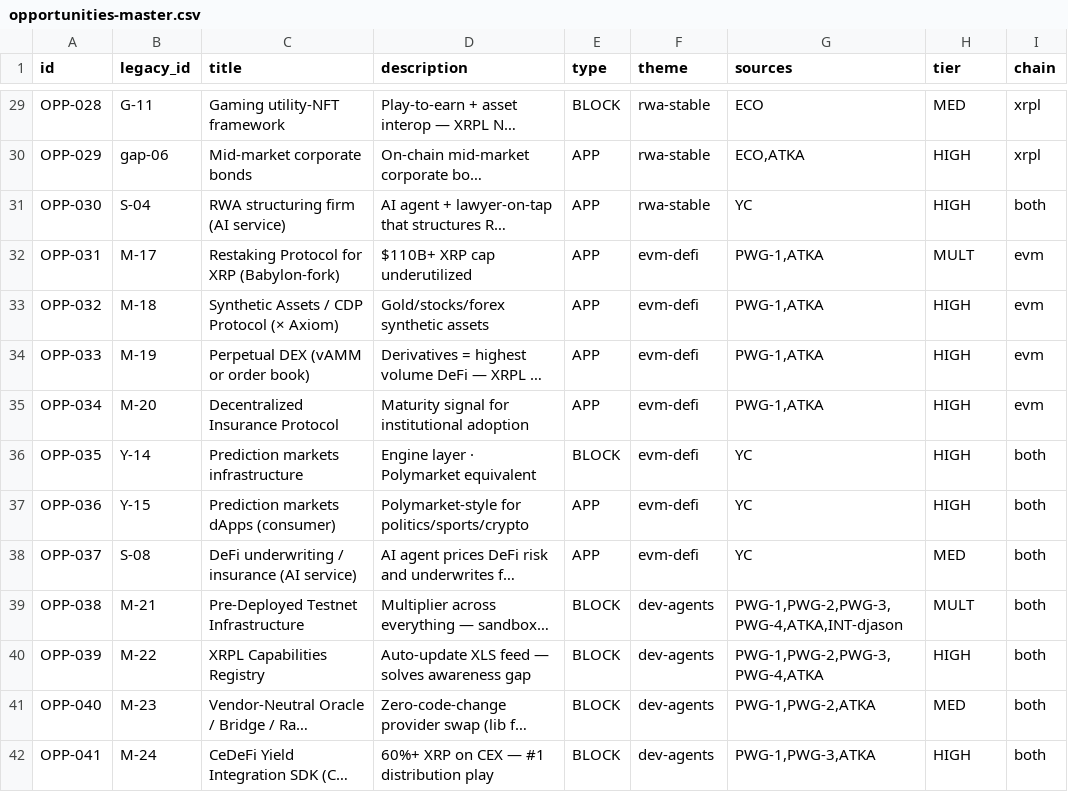
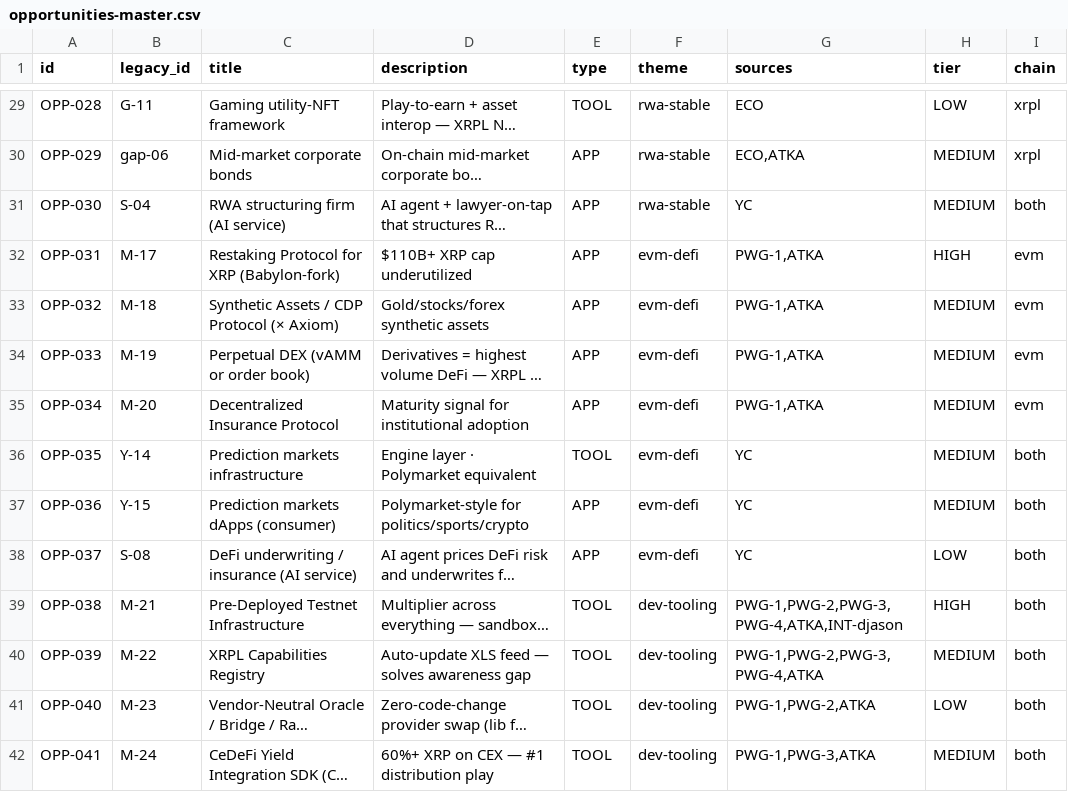
Before and after one commit to AurelienBg/xrpl-builder, a CSV file: opportunities-master.csv, drawn as a sheet; only a part is shown, gaps mark what is left out; long unchanged cells end in …; the diff covers the shown part only; the diff names each change by its address in the sheet, - before the commit and + after, or states it on an @@ line.

Commit message:
refactor(opportunities): TOOL/HIGH-MEDIUM-LOW/Dev-Tooling+AI-Agents + uniform pills
USER-VALIDATED CHANGES across 56 opportunities:

1. Type rename: BLOCK → TOOL (visual parity with APP)
   - 23 opps reclassified
   - CSS class .type-pill.block aliased to .tool (legacy support)

2. Tier rename: MULT/HIGH/MED → HIGH/MEDIUM/LOW
   - Standard 3-tier framework (no more "MULT" jargon)
   - Distribution: HIGH=7 (ex-MULT, top multipliers) · MEDIUM=31 · LOW=18
   - CSS classes mirror new names with legacy aliases for transition
   - Tooltips added on filter buttons explaining each tier:
     · HIGH = top priority · multiplier effect on ecosystem
     · MEDIUM = strong priority · community demand, regulatory timing
     · LOW = lower priority · specific verticals, novelties
   - Tier legend block added below filters on /opportunities

3. Theme split: dev-agents → dev-tooling + ai-agents
   - Dev Tooling (7 opps): testnet, registry, oracle adapters, SDK,
     signing primitives, monitoring, data marketplace (6 TOOL + 1 APP)
   - AI Agents (12 opps): agent stack (AgentPay, KYA, agent wallet) +
     AI services (compliance, treasury, restaking, market-making,
     community, dispute, audit, trading, credit card) (4 TOOL + 8 APP)
   - Registry now has 6 themes (was 5):
     wallets-infra (14) · lending (7) · rwa-stable (9) · evm-defi (7)
     · dev-tooling (7) · ai-agents (12) = 56 total

4. Uniform pill widths (column 2 of card rows)
   - min-width: 56px + text-align: center on Type/Tier/Chain pills
   - Visual alignment across all 56 rows

DOWNSTREAM UPDATES:
- /buildathon Section 04 (FR + EN): Tier 1-2-3 references rewritten
  as Tier HIGH/MEDIUM/LOW with "ex-Multipliers" annotation
- /buildathon intro: "5 themes, 7 multipliers" → "6 themes, 7 HIGH"
- /interviews (FR + EN): Djason prop-meta lines updated with new
  Type/Tier/Theme labels
- gsearch embedded index: type/tier label tokens remapped

POSTPONED (point 4 of user message): theme recategorization of 5 specific
opps (OPP-025/027/028/021/024) — to be done after this commit lands.

```diff
--- a/opportunities-master.csv
+++ b/opportunities-master.csv
-E29 (type): BLOCK
+E29 (type): TOOL
-H29 (tier): MED
+H29 (tier): LOW
-H30:H31 (tier): HIGH
+H30:H31 (tier): MEDIUM
-H32 (tier): MULT
+H32 (tier): HIGH
-H33:H37 (tier): HIGH
+H33:H37 (tier): MEDIUM
-E36 (type): BLOCK
+E36 (type): TOOL
-H38 (tier): MED
+H38 (tier): LOW
-E39:E42 (type): BLOCK
+E39:E42 (type): TOOL
-F39:F42 (theme): dev-agents
+F39:F42 (theme): dev-tooling
-H39 (tier): MULT
+H39 (tier): HIGH
-H40 (tier): HIGH
+H40 (tier): MEDIUM
-H41 (tier): MED
+H41 (tier): LOW
-H42 (tier): HIGH
+H42 (tier): MEDIUM
```
Also changed, not shown: 74 edited cells elsewhere in this file, 6 other files.
